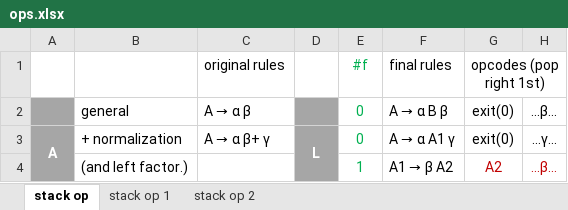
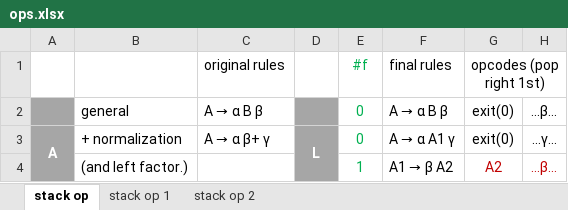
Before and after one commit to blueglyph/lexigram, an Excel workbook: doc/ops.xlsx, sheet stack op, drawn as a sheet; only a part is shown; values as stored, in another font and other column widths than the file's, no borders; the diff names each change by its address in the sheet, - before the commit and + after, or states it on an @@ line.

```diff
--- a/doc/ops.xlsx (sheet stack op)
+++ b/doc/ops.xlsx (sheet stack op)
@@ C2: A → α β → A → α B β @@
```
Also changed, not shown: 2 other files.
